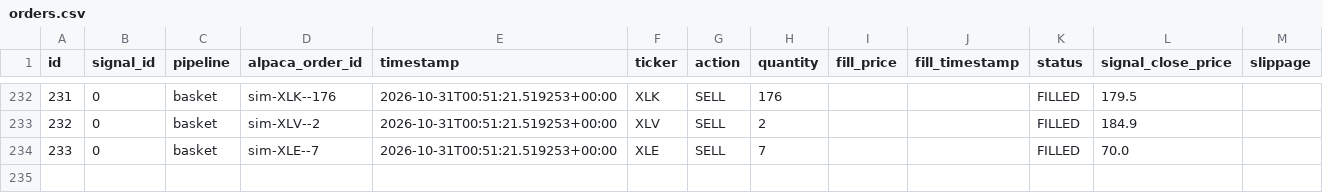
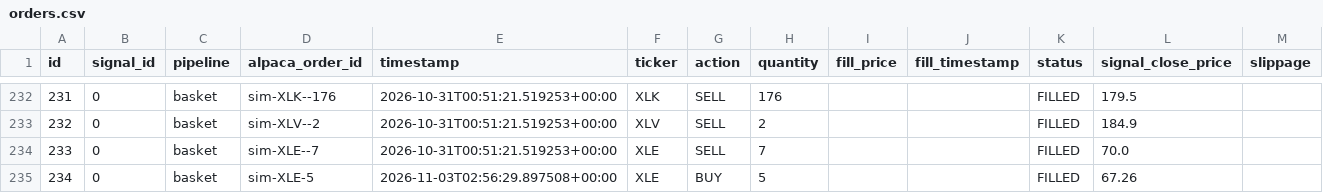
Before and after one commit to dads2busy/SchroederTrader, a CSV file: data/orders.csv, drawn as a sheet; only a part is shown, gaps mark what is left out; the diff names each change by its address in the sheet, - before the commit and + after, or states it on an @@ line.

```diff
--- a/data/orders.csv
+++ b/data/orders.csv
+row 235: 234 | 0 | basket | sim-XLE-5 | 2026-11-03T02:56:29.897508+00:00 | XLE | BUY | 5 |  |  | FILLED | 67.26
```
Also changed, not shown: data/portfolio.csv, data/shadow_signals.csv.
